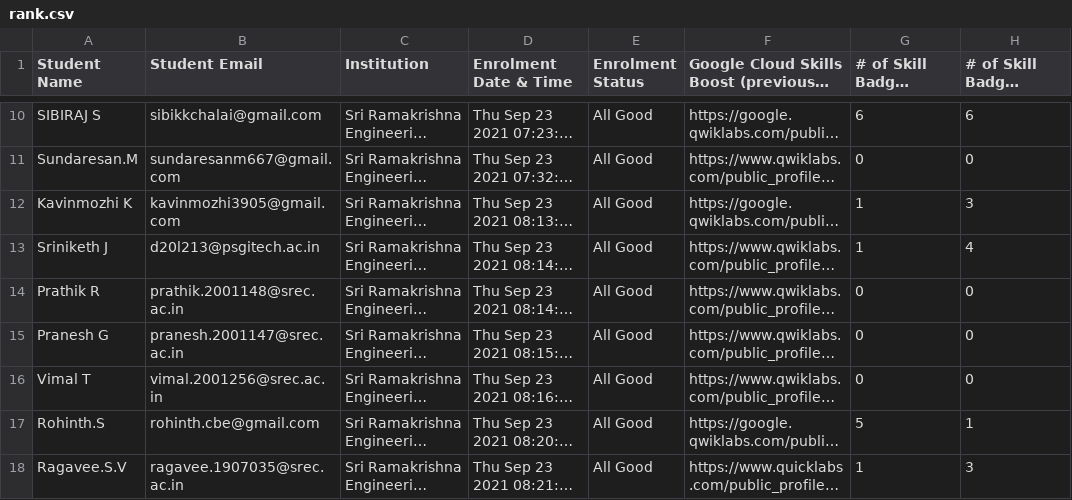
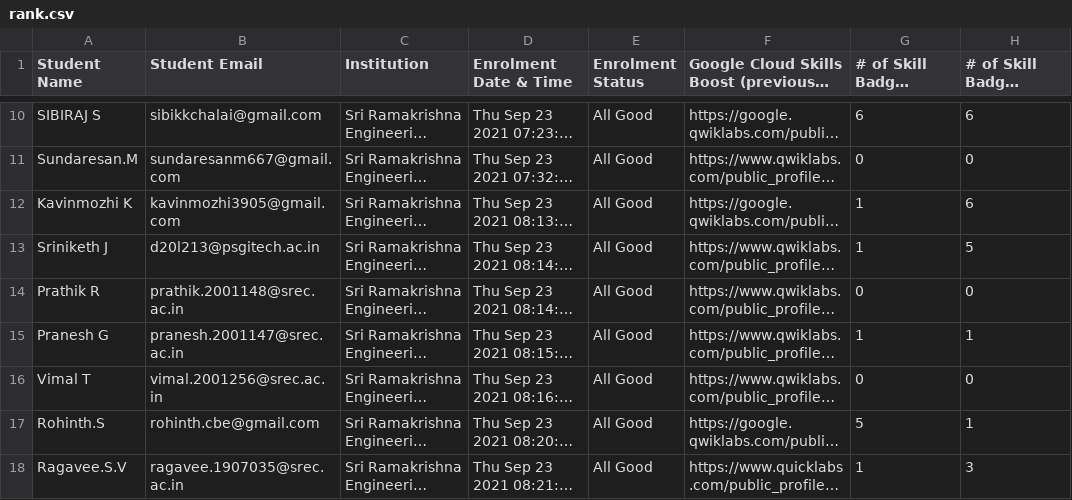
Before and after one commit to gdscsrec/cloudLeaderBoard, a CSV file: src/resources/rank.csv, drawn as a sheet; only a part is shown, gaps mark what is left out; long unchanged cells end in …; the diff covers the shown part only; the diff names each change by its address in the sheet, - before the commit and + after, or states it on an @@ line.

```diff
--- a/src/resources/rank.csv
+++ b/src/resources/rank.csv
-H12: 3
+H12: 6
-H13: 4
+H13: 5
-G15: 0
+G15: 1
-H15: 0
+H15: 1
```
Also changed, not shown: 16 edited cells elsewhere in this file, 1 other file.
